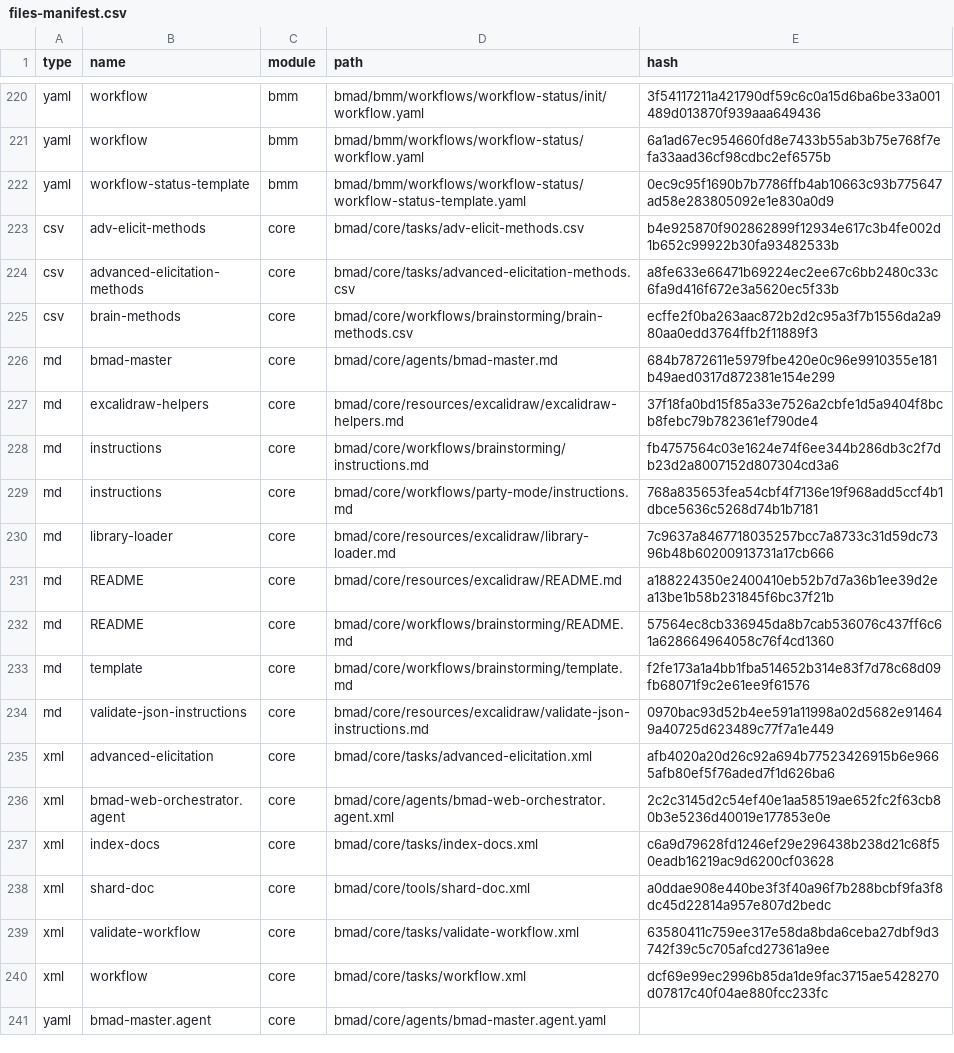
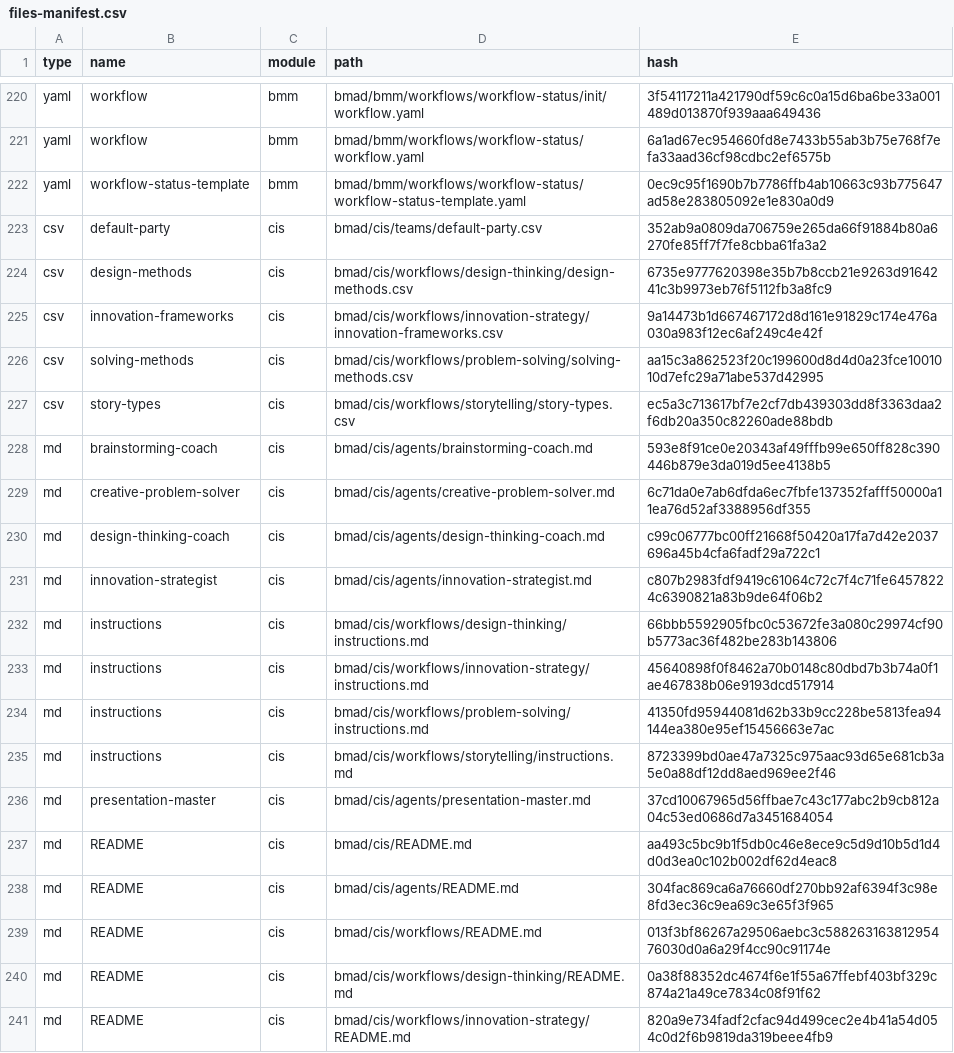
Before and after one commit to rob-mur/strength-assistant, a CSV file: .bmad/_cfg/files-manifest.csv, drawn as a sheet; only a part is shown, gaps mark what is left out; the shorter side is filled out with more unchanged rows; the diff covers the shown part only.

Commit message:
docs: bmad cis

```diff
--- a/.bmad/_cfg/files-manifest.csv
+++ b/.bmad/_cfg/files-manifest.csv
@@ -222 +222,20 @@ type,name,module,path,hash
 "yaml","workflow-status-template","bmm","bmad/bmm/workflows/workflow-status/workflow-status-template.yaml","0ec9c95f1690b7b7786ffb4ab10663c93b775647ad58e283805092e1e830a0d9"
+"csv","default-party","cis","bmad/cis/teams/default-party.csv","352ab9a0809da706759e265da66f91884b80a6270fe85ff7f7fe8cbba61fa3a2"
+"csv","design-methods","cis","bmad/cis/workflows/design-thinking/design-methods.csv","6735e9777620398e35b7b8ccb21e9263d9164241c3b9973eb76f5112fb3a8fc9"
+"csv","innovation-frameworks","cis","bmad/cis/workflows/innovation-strategy/innovation-frameworks.csv","9a14473b1d667467172d8d161e91829c174e476a030a983f12ec6af249c4e42f"
+"csv","solving-methods","cis","bmad/cis/workflows/problem-solving/solving-methods.csv","aa15c3a862523f20c199600d8d4d0a23fce1001010d7efc29a71abe537d42995"
+"csv","story-types","cis","bmad/cis/workflows/storytelling/story-types.csv","ec5a3c713617bf7e2cf7db439303dd8f3363daa2f6db20a350c82260ade88bdb"
+"md","brainstorming-coach","cis","bmad/cis/agents/brainstorming-coach.md","593e8f91ce0e20343af49fffb99e650ff828c390446b879e3da019d5ee4138b5"
+"md","creative-problem-solver","cis","bmad/cis/agents/creative-problem-solver.md","6c71da0e7ab6dfda6ec7fbfe137352fafff50000a11ea76d52af3388956df355"
+"md","design-thinking-coach","cis","bmad/cis/agents/design-thinking-coach.md","c99c06777bc00ff21668f50420a17fa7d42e2037696a45b4cfa6fadf29a722c1"
+"md","innovation-strategist","cis","bmad/cis/agents/innovation-strategist.md","c807b2983fdf9419c61064c72c7f4c71fe64578224c6390821a83b9de64f06b2"
+"md","instructions","cis","bmad/cis/workflows/design-thinking/instructions.md","66bbb5592905fbc0c53672fe3a080c29974cf90b5773ac36f482be283b143806"
+"md","instructions","cis","bmad/cis/workflows/innovation-strategy/instructions.md","45640898f0f8462a70b0148c80dbd7b3b74a0f1ae467838b06e9193dcd517914"
+"md","instructions","cis","bmad/cis/workflows/problem-solving/instructions.md","41350fd95944081d62b33b9cc228be5813fea94144ea380e95ef15456663e7ac"
+"md","instructions","cis","bmad/cis/workflows/storytelling/instructions.md","8723399bd0ae47a7325c975aac93d65e681cb3a5e0a88df12dd8aed969ee2f46"
+"md","presentation-master","cis","bmad/cis/agents/presentation-master.md","37cd10067965d56ffbae7c43c177abc2b9cb812a04c53ed0686d7a3451684054"
+"md","README","cis","bmad/cis/README.md","aa493c5bc9b1f5db0c46e8ece9c5d9d10b5d1d4d0d3ea0c102b002df62d4eac8"
+"md","README","cis","bmad/cis/agents/README.md","304fac869ca6a76660df270bb92af6394f3c98e8fd3ec36c9ea69c3e65f3f965"
+"md","README","cis","bmad/cis/workflows/README.md","013f3bf86267a29506aebc3c58826316381295476030d0a6a29f4cc90c91174e"
+"md","README","cis","bmad/cis/workflows/design-thinking/README.md","0a38f88352dc4674f6e1f55a67ffebf403bf329c874a21a49ce7834c08f91f62"
+"md","README","cis","bmad/cis/workflows/innovation-strategy/README.md","820a9e734fadf2cfac94d499cec2e4b41a54d054c0d2f6b9819da319beee4fb9"
```
Also changed, not shown: 19 added rows and 5 edited cells elsewhere in this file, .bmad/_cfg/agent-manifest.csv, .bmad/_cfg/workflow-manifest.csv, 42 other files.
